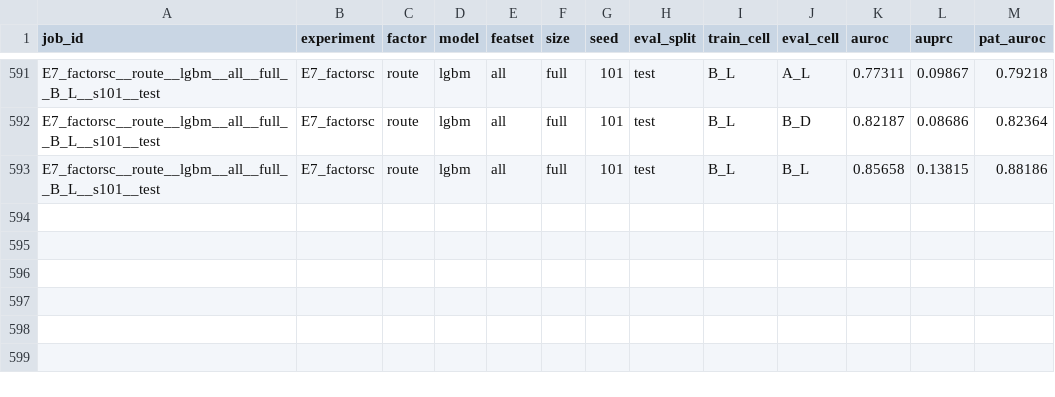
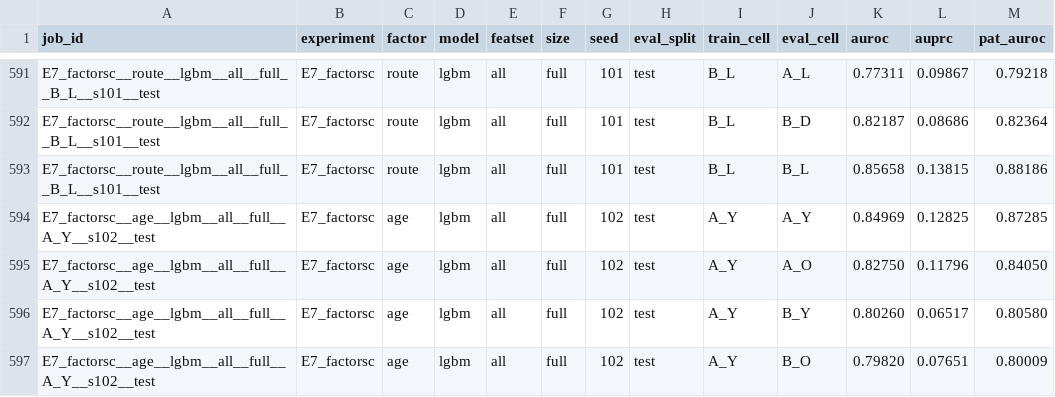
Before and after one commit to Bhargavteja-9779/p_c1_16, a CSV file: project/results/v3/raw_results_v3.csv, drawn as a sheet; only a part is shown, gaps mark what is left out; the diff names each change by its address in the sheet, - before the commit and + after, or states it on an @@ line.

```diff
--- a/project/results/v3/raw_results_v3.csv
+++ b/project/results/v3/raw_results_v3.csv
+row 594: E7_factorsc__age__lgbm__all__full__A_Y__s102__test | E7_factorsc | age | lgbm | all | full | 102 | test | A_Y | A_Y | 0.84969 | 0.12825 | 0.87285
+row 595: E7_factorsc__age__lgbm__all__full__A_Y__s102__test | E7_factorsc | age | lgbm | all | full | 102 | test | A_Y | A_O | 0.82750 | 0.11796 | 0.84050
+row 596: E7_factorsc__age__lgbm__all__full__A_Y__s102__test | E7_factorsc | age | lgbm | all | full | 102 | test | A_Y | B_Y | 0.80260 | 0.06517 | 0.80580
+row 597: E7_factorsc__age__lgbm__all__full__A_Y__s102__test | E7_factorsc | age | lgbm | all | full | 102 | test | A_Y | B_O | 0.79820 | 0.07651 | 0.80009
```
Also changed, not shown: 3 other files.
